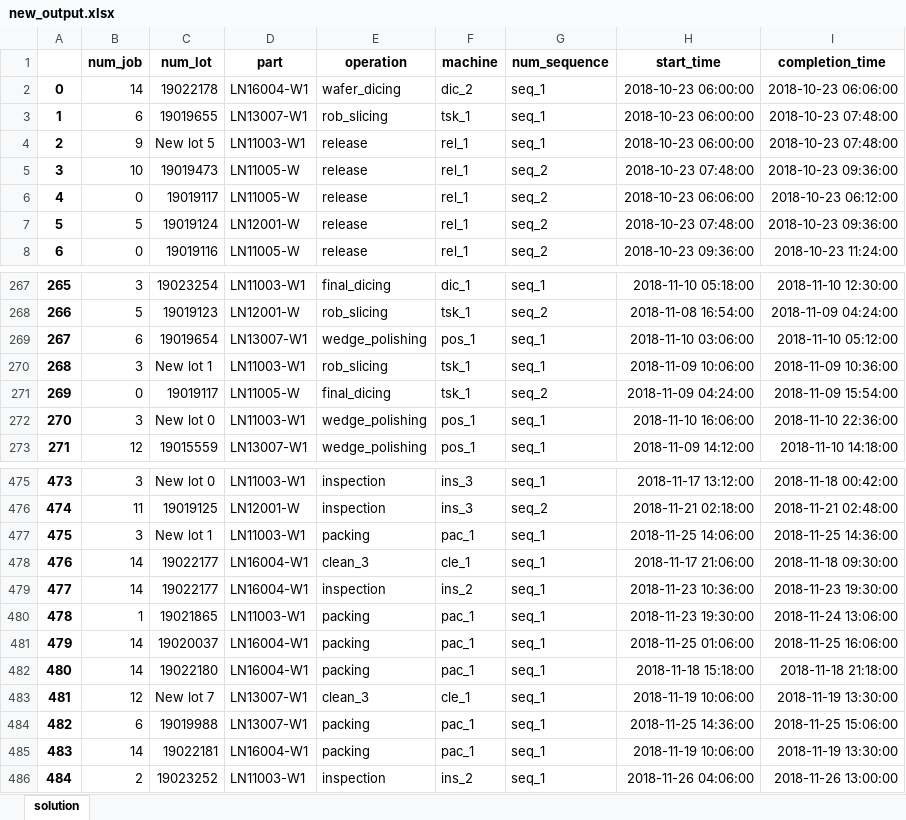
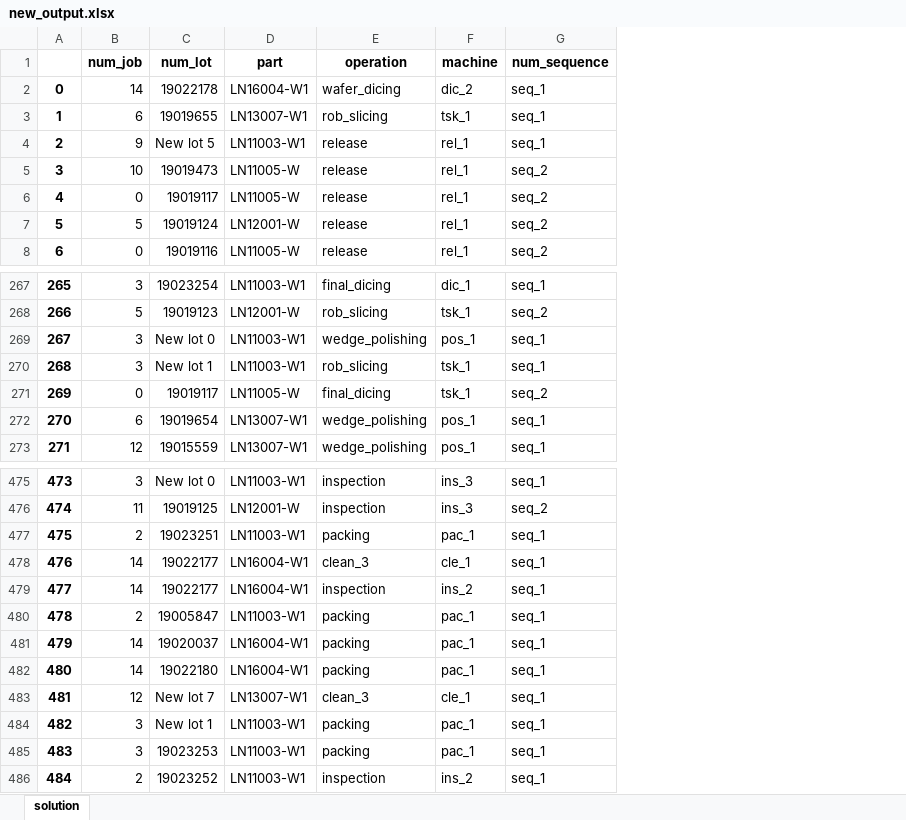
Before and after one commit to khaibnd/LNWG, an Excel workbook: src/data/new_output.xlsx, sheet solution, drawn as a sheet; only a part is shown, gaps mark what is left out; values as stored, in another font and other column widths than the file's, no borders; the diff covers the shown part only; the diff names each change by its address in the sheet, - before the commit and + after, or states it on an @@ line.

```diff
--- a/src/data/new_output.xlsx (sheet solution)
+++ b/src/data/new_output.xlsx (sheet solution)
-column H (start_time), rows 2-8: 2018-10-23 06:00:00 | 2018-10-23 06:00:00 | 2018-10-23 06:00:00 | 2018-10-23 07:48:00 | 2018-10-23 06:06:00 | 2018-10-23 07:48:00 | 2018-10-23 09:36:00; rows 267-273: 2018-11-10 05:18:00 | 2018-11-08 16:54:00 | 2018-11-10 03:06:00 | 2018-11-09 10:06:00 | 2018-11-09 04:24:00 | 2018-11-10 16:06:00 | 2018-11-09 14:12:00; rows 475-486: 2018-11-17 13:12:00 | 2018-11-21 02:18:00 | 2018-11-25 14:06:00 | 2018-11-17 21:06:00 | 2018-11-23 10:36:00 | 2018-11-23 19:30:00 | 2018-11-25 01:06:00 | 2018-11-18 15:18:00 | 2018-11-19 10:06:00 | 2018-11-25 14:36:00 | 2018-11-19 10:06:00 | 2018-11-26 04:06:00
-column I (completion_time), rows 2-8: 2018-10-23 06:06:00 | 2018-10-23 07:48:00 | 2018-10-23 07:48:00 | 2018-10-23 09:36:00 | 2018-10-23 06:12:00 | 2018-10-23 09:36:00 | 2018-10-23 11:24:00; rows 267-273: 2018-11-10 12:30:00 | 2018-11-09 04:24:00 | 2018-11-10 05:12:00 | 2018-11-09 10:36:00 | 2018-11-09 15:54:00 | 2018-11-10 22:36:00 | 2018-11-10 14:18:00; rows 475-486: 2018-11-18 00:42:00 | 2018-11-21 02:48:00 | 2018-11-25 14:36:00 | 2018-11-18 09:30:00 | 2018-11-23 19:30:00 | 2018-11-24 13:06:00 | 2018-11-25 16:06:00 | 2018-11-18 21:18:00 | 2018-11-19 13:30:00 | 2018-11-25 15:06:00 | 2018-11-19 13:30:00 | 2018-11-26 13:00:00
-B269 (num_job): 6
+B269 (num_job): 3
-C269 (num_lot): 19019654
+C269 (num_lot): New lot 0
-D269 (part): LN13007-W1
+D269 (part): LN11003-W1
-B272 (num_job): 3
+B272 (num_job): 6
-C272 (num_lot): New lot 0
+C272 (num_lot): 19019654
-D272 (part): LN11003-W1
+D272 (part): LN13007-W1
-B477 (num_job): 3
+B477 (num_job): 2
-C477 (num_lot): New lot 1
+C477 (num_lot): 19023251
-B480 (num_job): 1
+B480 (num_job): 2
-C480 (num_lot): 19021865
+C480 (num_lot): 19005847
-B484 (num_job): 6
+B484 (num_job): 3
-C484 (num_lot): 19019988
+C484 (num_lot): New lot 1
-D484 (part): LN13007-W1
+D484 (part): LN11003-W1
-B485 (num_job): 14
+B485 (num_job): 3
-C485 (num_lot): 19022181
+C485 (num_lot): 19023253
-D485 (part): LN16004-W1
+D485 (part): LN11003-W1
```
Also changed, not shown: 60 edited cells elsewhere in this sheet, src/data/Initial.xlsx, src/data/mutation_c.xlsx, 21 other files.
